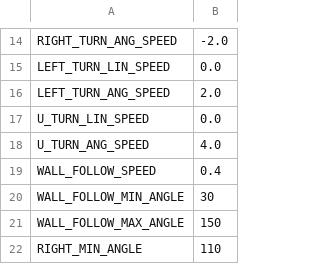
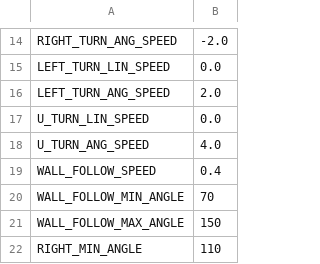
Before and after one commit to bardia-p/carleton-mail-delivery-robot, a CSV file: mail_delivery_robot/config/config.csv, drawn as a sheet; only a part is shown, gaps mark what is left out.

```diff
--- a/mail_delivery_robot/config/config.csv
+++ b/mail_delivery_robot/config/config.csv
@@ -19,3 +19,3 @@ U_TURN_ANG_SPEED,4.0
 WALL_FOLLOW_SPEED,0.4
-WALL_FOLLOW_MIN_ANGLE,30
+WALL_FOLLOW_MIN_ANGLE,70
 WALL_FOLLOW_MAX_ANGLE,150
```
Also changed, not shown: 1 other file.
